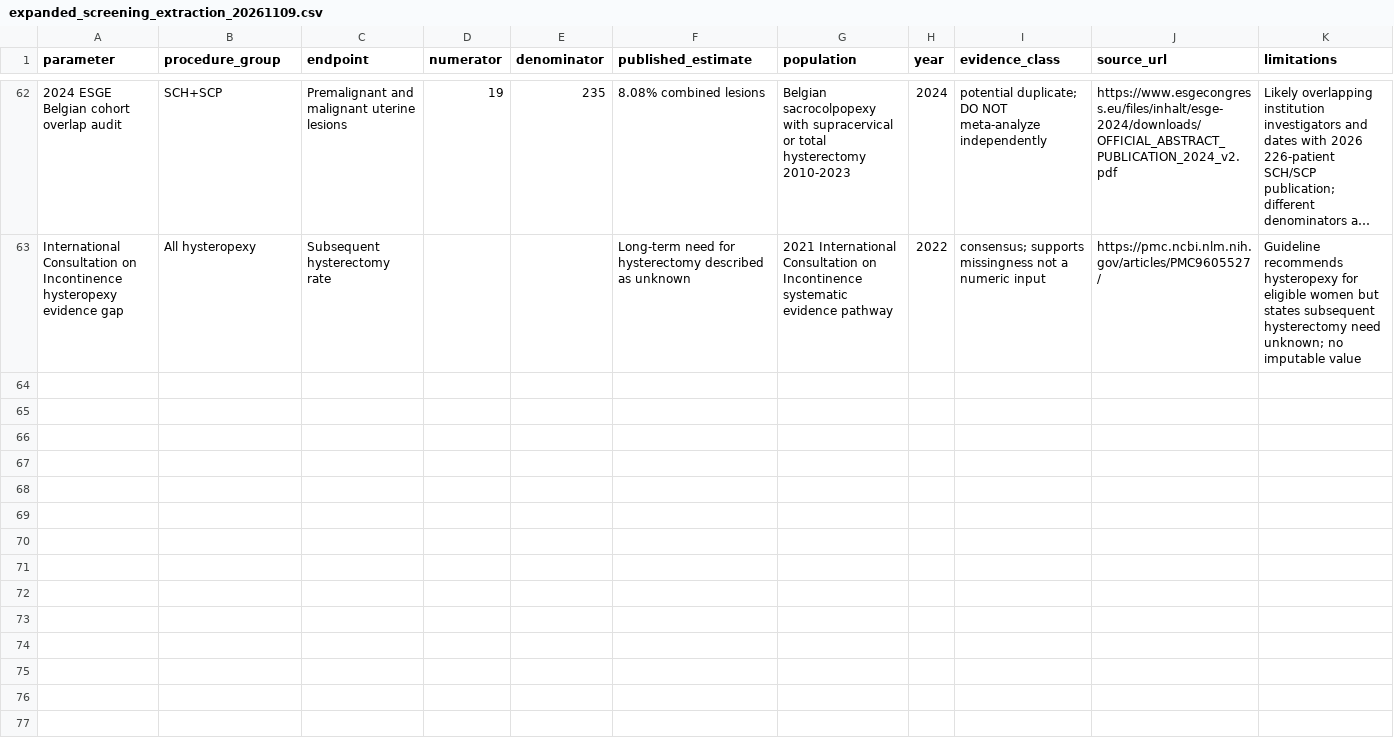
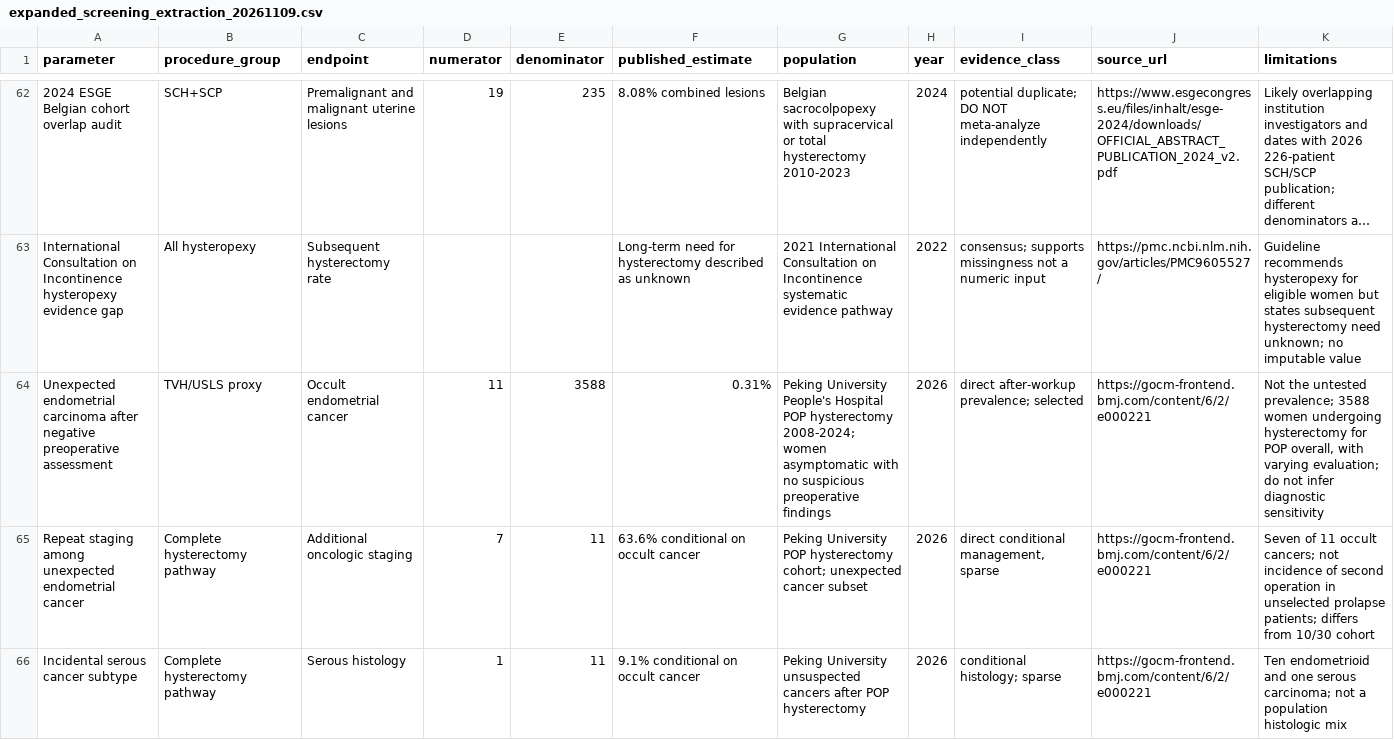
Before and after one commit to mufflyt/colpocleisis_costeff, a CSV file: evidence/expanded_screening_extraction_20261109.csv, drawn as a sheet; only a part is shown, gaps mark what is left out; long unchanged cells end in …; the diff covers the shown part only; the diff names each change by its address in the sheet, - before the commit and + after, or states it on an @@ line.

Commit message:
Add 2026 POP occult-cancer cohort and conditional AEH management evidence

```diff
--- a/evidence/expanded_screening_extraction_20261109.csv
+++ b/evidence/expanded_screening_extraction_20261109.csv
+row 64: Unexpected endometrial carcinoma after negative preoperative assessment | TVH/USLS proxy | Occult endometrial cancer | 11 | 3588 | 0.31% | Peking University People's Hospital POP hysterectomy 2008-2024; women asymptomatic with no suspicious preoperative findings | 2026 | direct after-workup prevalence; selected | https://gocm-frontend.bmj.com/content/6/2/e000221 | Not the untested prevalence; 3588 women undergoing hysterectomy for POP overall, with varying evaluation; do not infer diagnostic sensitivity
+row 65: Repeat staging among unexpected endometrial cancer | Complete hysterectomy pathway | Additional oncologic staging | 7 | 11 | 63.6% conditional on occult cancer | Peking University POP hysterectomy cohort; unexpected cancer subset | 2026 | direct conditional management, sparse | https://gocm-frontend.bmj.com/content/6/2/e000221 | Seven of 11 occult cancers; not incidence of second operation in unselected prolapse patients; differs from 10/30 cohort
+row 66: Incidental serous cancer subtype | Complete hysterectomy pathway | Serous histology | 1 | 11 | 9.1% conditional on occult cancer | Peking University unsuspected cancers after POP hysterectomy | 2026 | conditional histology; sparse | https://gocm-frontend.bmj.com/content/6/2/e000221 | Ten endometrioid and one serous carcinoma; not a population histologic mix
```
Also changed, not shown: 3 added rows elsewhere in this file.
